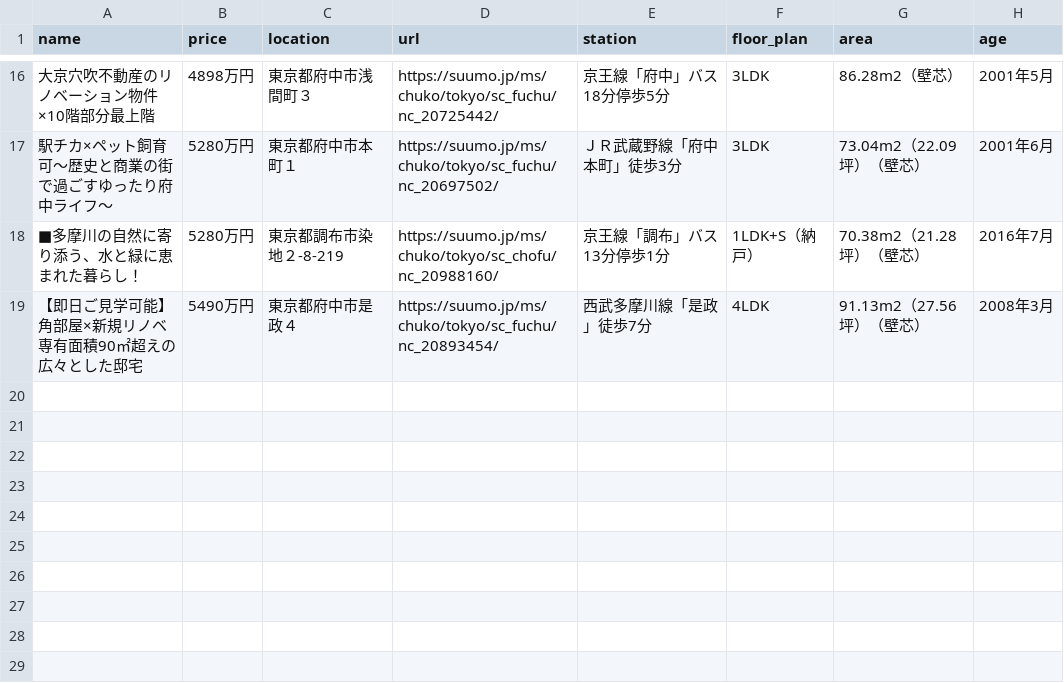
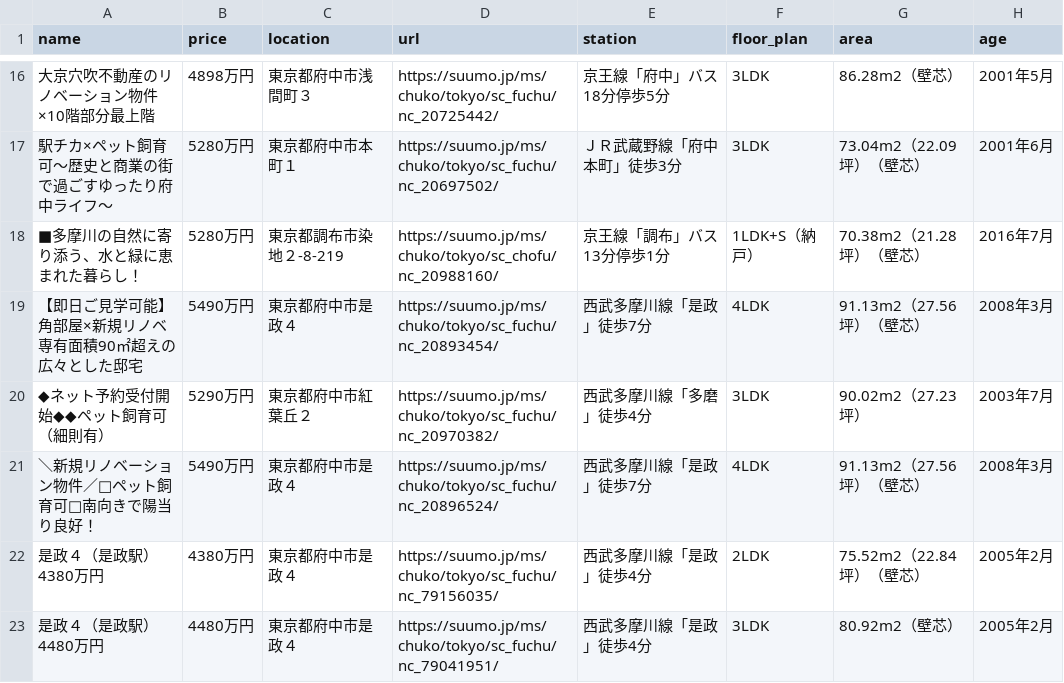
Before and after one commit to at11katuo/suumo-line-bot, a CSV file: data.csv, drawn as a sheet; only a part is shown, gaps mark what is left out.

```diff
--- a/data.csv
+++ b/data.csv
@@ -19 +19,5 @@ name,price,location,url,station,floor_plan,area,age
 【即日ご見学可能】角部屋×新規リノベ専有面積90㎡超えの広々とした邸宅,5490万円,東京都府中市是政４,https://suumo.jp/ms/chuko/tokyo/sc_fuchu/nc_20893454/,西武多摩川線「是政」徒歩7分,4LDK,91.13m2（27.56坪）（壁芯）,2008年3月
+◆ネット予約受付開始◆◆ペット飼育可（細則有）,5290万円,東京都府中市紅葉丘２,https://suumo.jp/ms/chuko/tokyo/sc_fuchu/nc_20970382/,西武多摩川線「多磨」徒歩4分,3LDK,90.02m2（27.23坪）,2003年7月
+＼新規リノベーション物件／□ペット飼育可□南向きで陽当り良好！,5490万円,東京都府中市是政４,https://suumo.jp/ms/chuko/tokyo/sc_fuchu/nc_20896524/,西武多摩川線「是政」徒歩7分,4LDK,91.13m2（27.56坪）（壁芯）,2008年3月
+是政４（是政駅） 4380万円,4380万円,東京都府中市是政４,https://suumo.jp/ms/chuko/tokyo/sc_fuchu/nc_79156035/,西武多摩川線「是政」徒歩4分,2LDK,75.52m2（22.84坪）（壁芯）,2005年2月
+是政４（是政駅） 4480万円,4480万円,東京都府中市是政４,https://suumo.jp/ms/chuko/tokyo/sc_fuchu/nc_79041951/,西武多摩川線「是政」徒歩4分,3LDK,80.92m2（壁芯）,2005年2月
```
